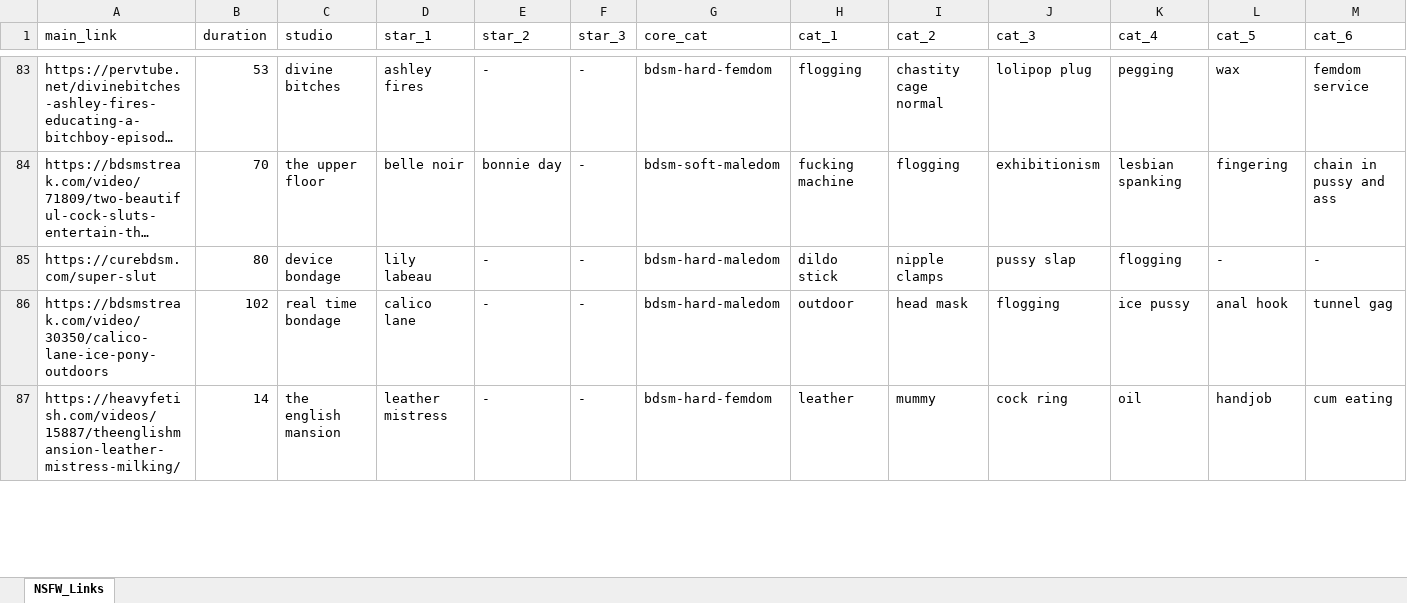
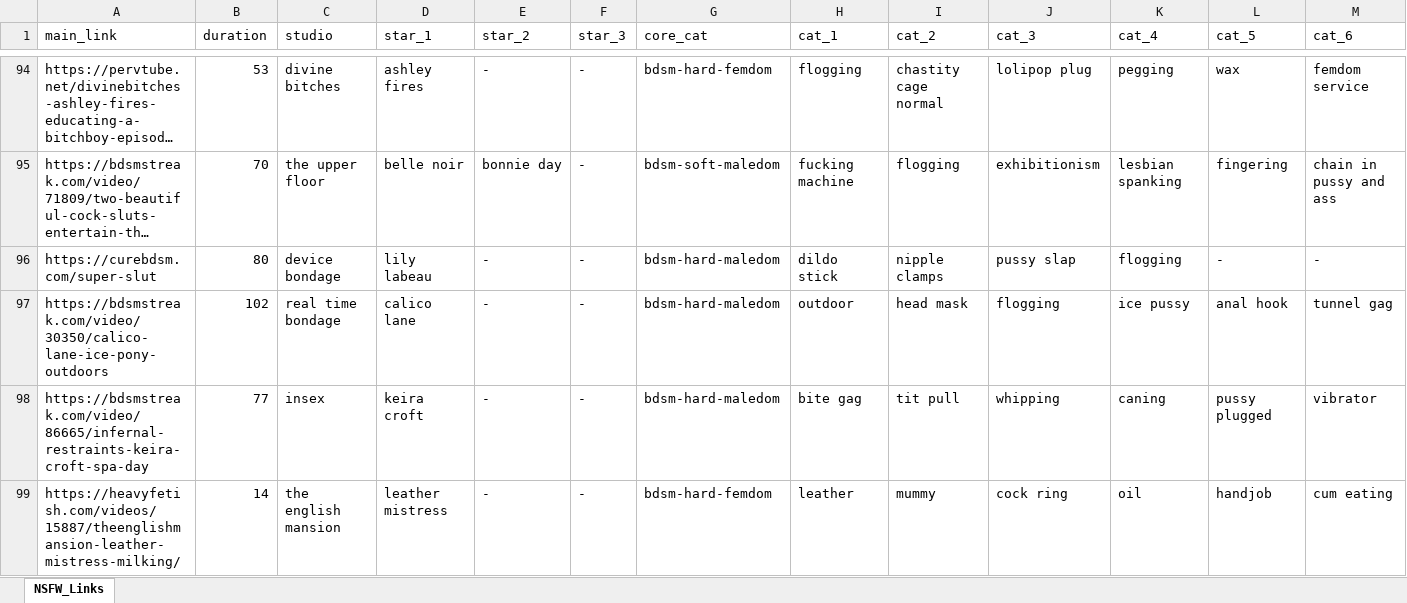
Before and after one commit to winnercoco/linkboard, an Excel workbook: data/links.xlsx, sheet NSFW_Links, drawn as a sheet; only a part is shown, gaps mark what is left out; long unchanged cells end in …; values as stored, in another font and other column widths than the file's, no cell formats; conditional formats not drawn; rows hold the shown columns only; the diff covers the shown part only; the diff names each change by its address in the sheet, - before the commit and + after, or states it on an @@ line.

```diff
--- a/data/links.xlsx (sheet NSFW_Links)
+++ b/data/links.xlsx (sheet NSFW_Links)
+row 98: https://bdsmstreak.com/video/86665/infernal-restraints-keira-croft-spa-day | 77 | insex | keira croft | - | - | bdsm-hard-maledom | bite gag | tit pull | whipping | caning | pussy plugged | vibrator
```
Also changed, not shown: 11 added rows and 16 edited cells elsewhere in this sheet, cell formats, formulas that keep their value, data/master_links.xlsx, 1 other file.
